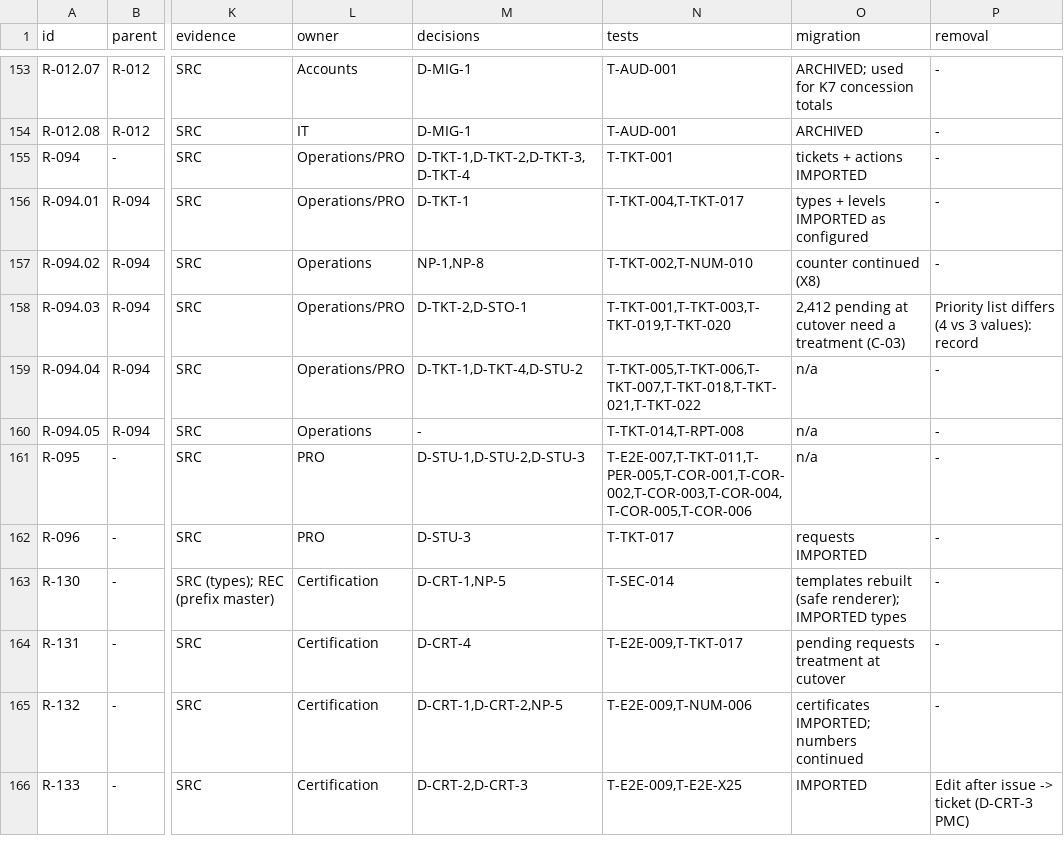
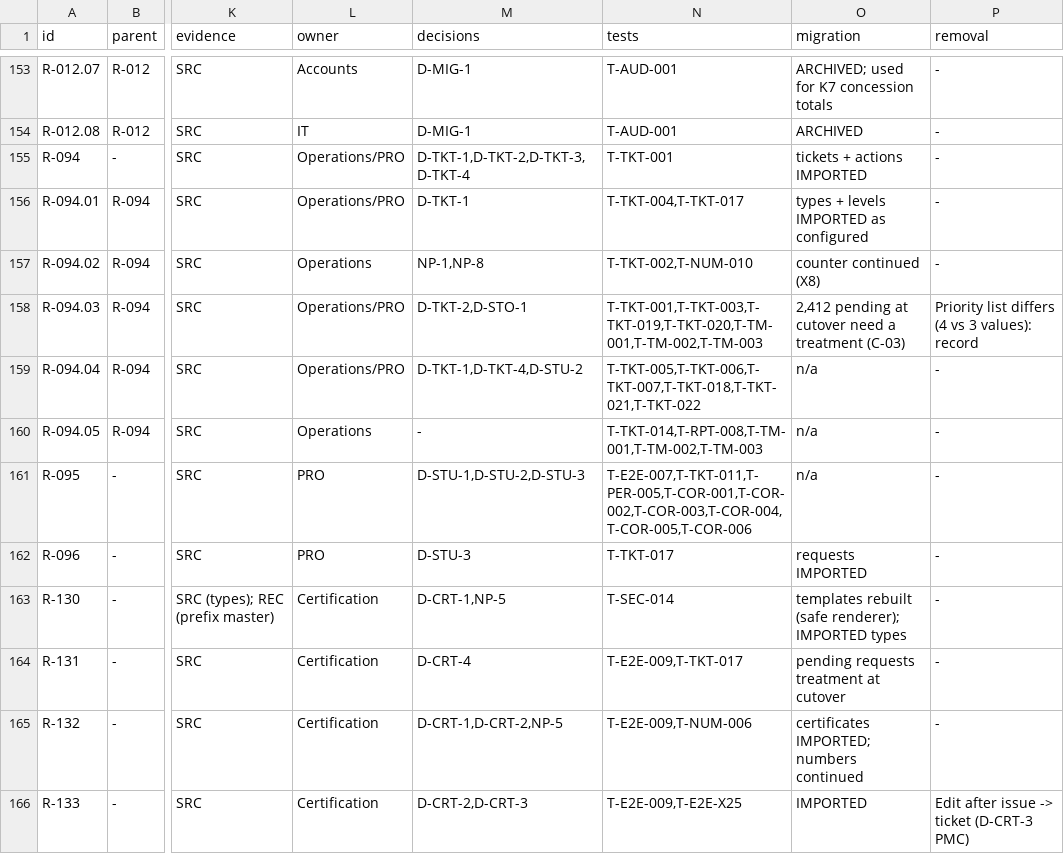
Before and after one commit to imkirit0/GEMS_OMNIX, a CSV file: docs/audit/02-requirements-traceability-matrix.csv, drawn as a sheet; only a part is shown, gaps mark what is left out; the diff names each change by its address in the sheet, - before the commit and + after, or states it on an @@ line.

```diff
--- a/docs/audit/02-requirements-traceability-matrix.csv
+++ b/docs/audit/02-requirements-traceability-matrix.csv
-N158 (tests): T-TKT-001,T-TKT-003,T-TKT-019,T-TKT-020
+N158 (tests): T-TKT-001,T-TKT-003,T-TKT-019,T-TKT-020,T-TM-001,T-TM-002,T-TM-003
-N160 (tests): T-TKT-014,T-RPT-008
+N160 (tests): T-TKT-014,T-RPT-008,T-TM-001,T-TM-002,T-TM-003
```
Also changed, not shown: docs/audit/data/matrix-04-logs-tickets-exams-supply.tsv, 10 other files.
